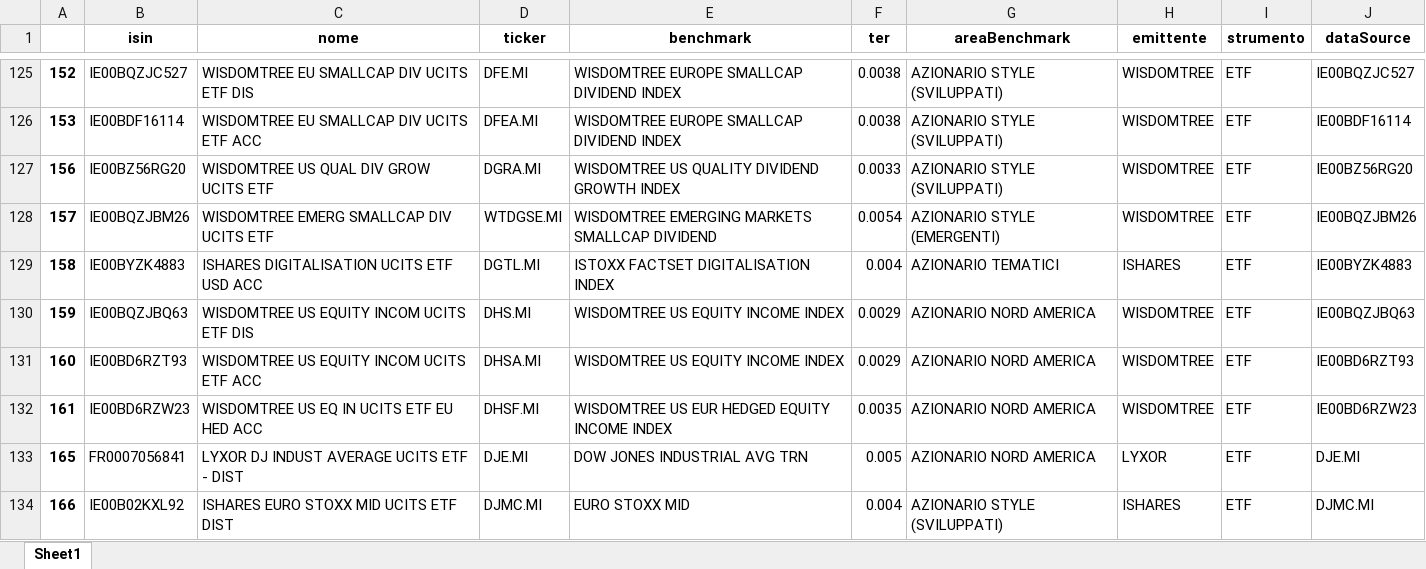
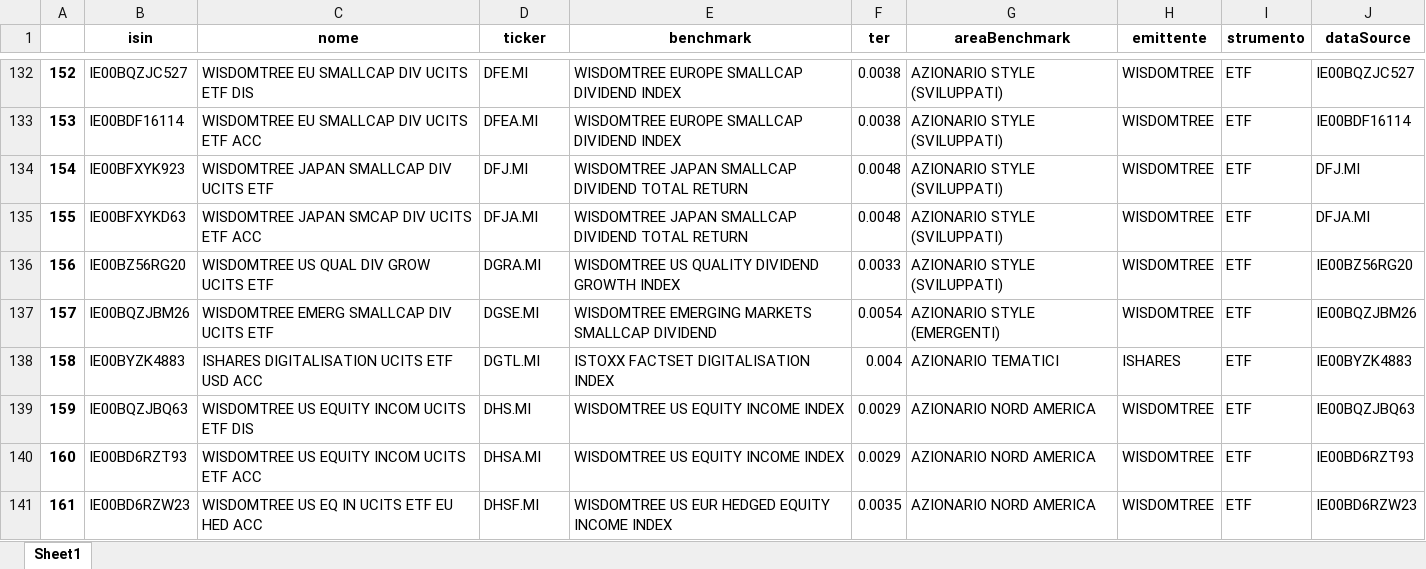
Before and after one commit to zniffur/mytrading, an Excel workbook: etf_info.xlsx, sheet Sheet1, drawn as a sheet; only a part is shown, gaps mark what is left out; the shorter side is filled out with more unchanged rows; values as stored, in another font and other column widths than the file's, no borders; addresses are those after the commit; the diff covers the shown part only; the diff names each change by its address in the sheet, - before the commit and + after, or states it on an @@ line.

```diff
--- a/etf_info.xlsx (sheet Sheet1)
+++ b/etf_info.xlsx (sheet Sheet1)
+row 134: 154 | IE00BFXYK923 | WISDOMTREE JAPAN SMALLCAP DIV UCITS ETF | DFJ.MI | WISDOMTREE JAPAN SMALLCAP DIVIDEND TOTAL RETURN | 0.0048 | AZIONARIO STYLE (SVILUPPATI) | WISDOMTREE | ETF | DFJ.MI
+row 135: 155 | IE00BFXYKD63 | WISDOMTREE JAPAN SMCAP DIV UCITS ETF ACC | DFJA.MI | WISDOMTREE JAPAN SMALLCAP DIVIDEND TOTAL RETURN | 0.0048 | AZIONARIO STYLE (SVILUPPATI) | WISDOMTREE | ETF | DFJA.MI
-D137 (ticker): WTDGSE.MI
+D137 (ticker): DGSE.MI
```
Also changed, not shown: 59 added rows and 17 edited cells elsewhere in this sheet, etf_info_vol20.xlsx, etf_info_vol20_clean.xlsx, 8 other files.
